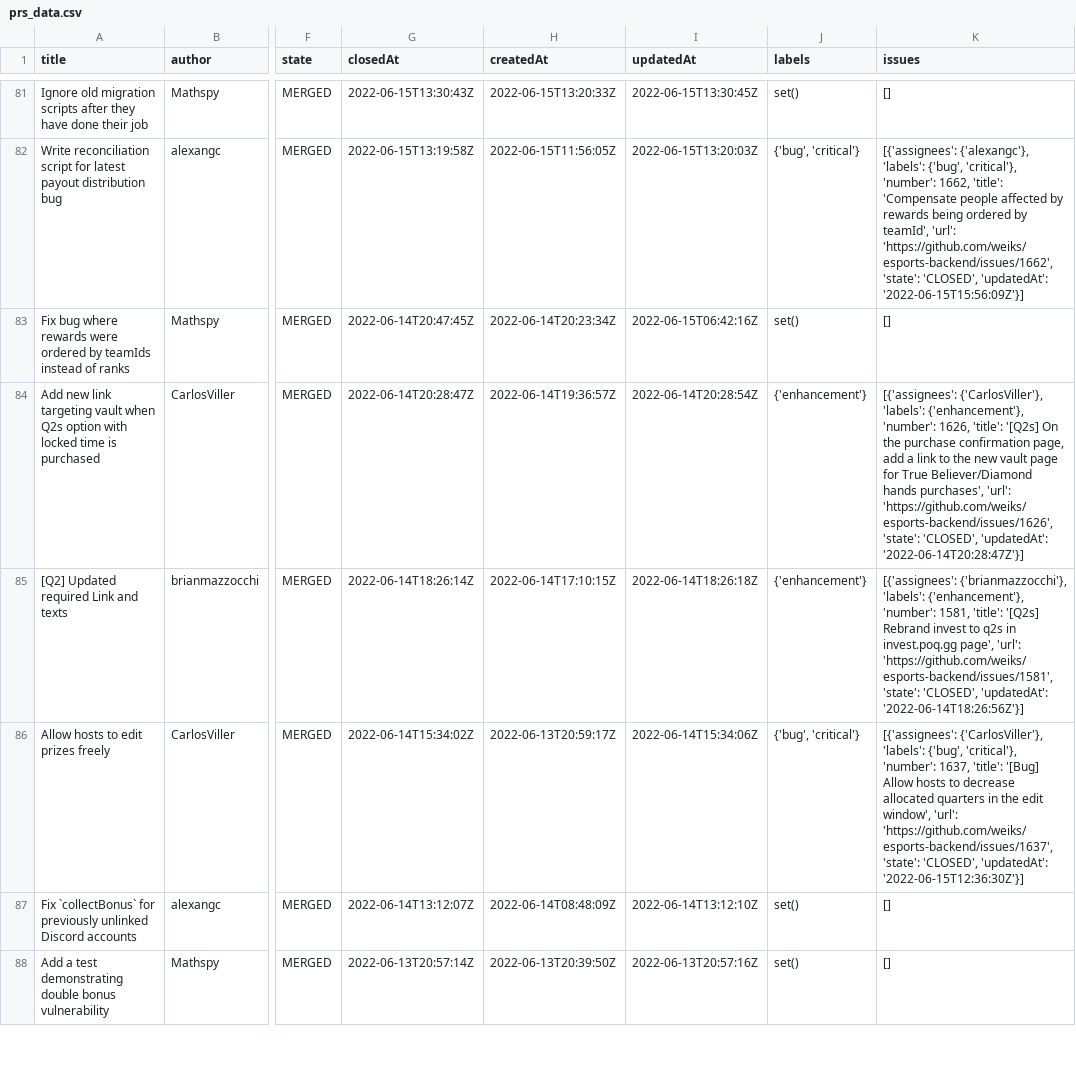
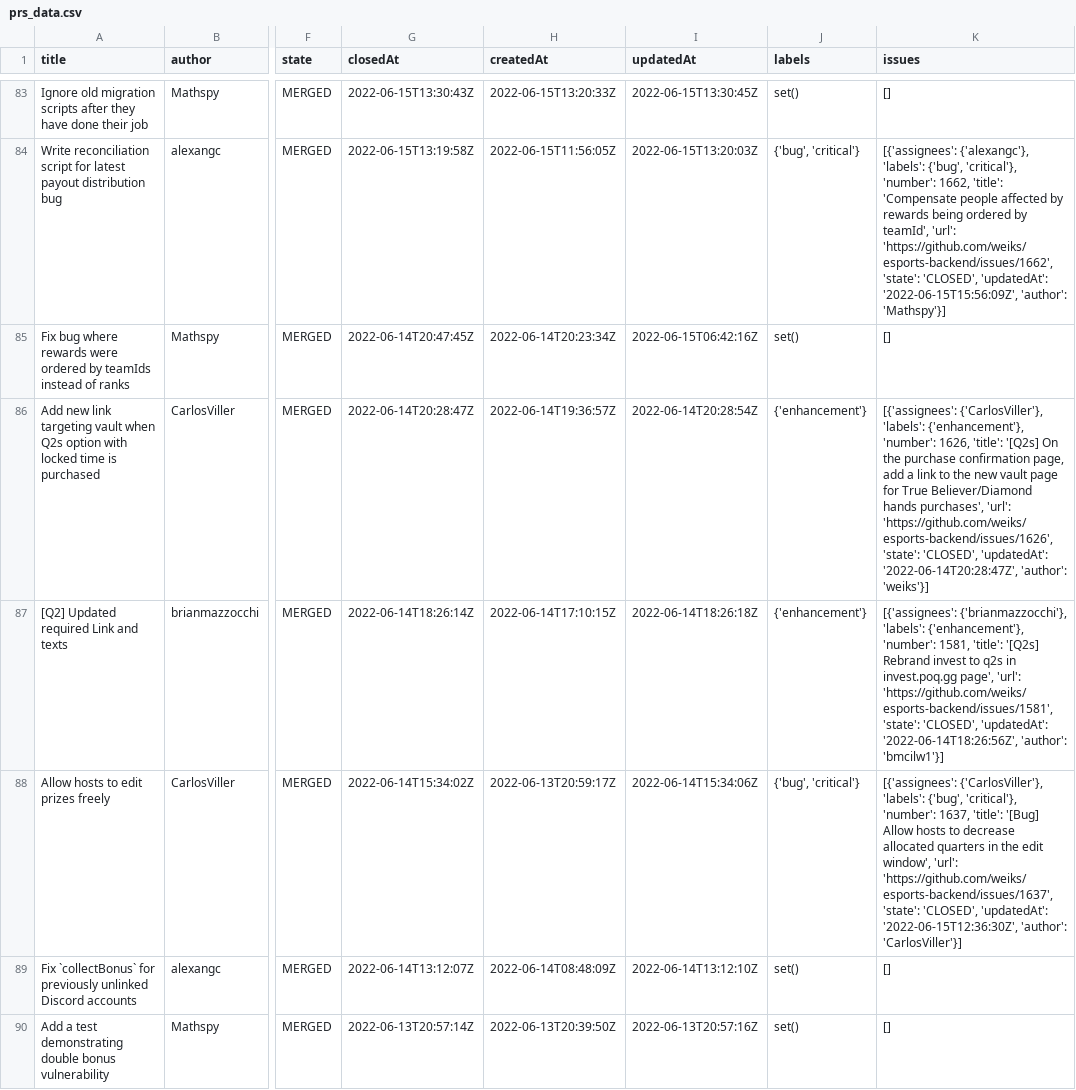
Before and after one commit to bmcilw1/dev-flow-dashboard, a CSV file: prs_data.csv, drawn as a sheet; only a part is shown, gaps mark what is left out; addresses are those after the commit; the diff covers the shown part only; the diff names each change by its address in the sheet, - before the commit and + after, or states it on an @@ line.

```diff
--- a/prs_data.csv
+++ b/prs_data.csv
-K84 (issues): …'CLOSED', 'updatedAt': '2022-06-15T15:56:09Z'}]
+K84 (issues): …'CLOSED', 'updatedAt': '2022-06-15T15:56:09Z', 'author': 'Mathspy'}]
-K86 (issues): …'CLOSED', 'updatedAt': '2022-06-14T20:28:47Z'}]
+K86 (issues): …'CLOSED', 'updatedAt': '2022-06-14T20:28:47Z', 'author': 'weiks'}]
-K87 (issues): …'CLOSED', 'updatedAt': '2022-06-14T18:26:56Z'}]
+K87 (issues): …'CLOSED', 'updatedAt': '2022-06-14T18:26:56Z', 'author': 'bmcilw1'}]
-K88 (issues): …'CLOSED', 'updatedAt': '2022-06-15T12:36:30Z'}]
+K88 (issues): …'CLOSED', 'updatedAt': '2022-06-15T12:36:30Z', 'author': 'CarlosViller'}]
```
Also changed, not shown: 4 added rows, 2 removed rows and 117 edited cells elsewhere in this file, issues_data.csv, 2 other files.
